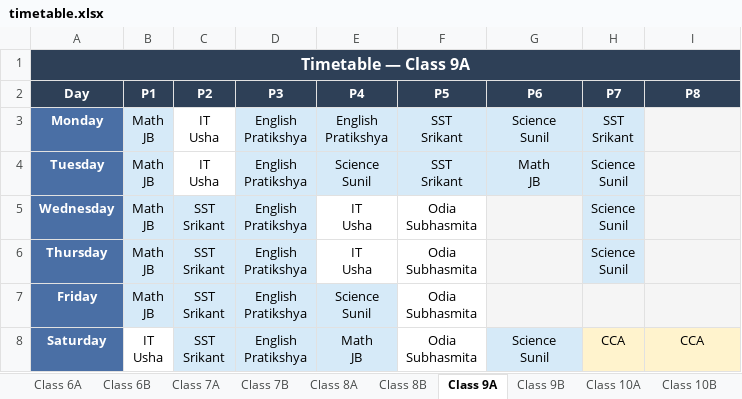
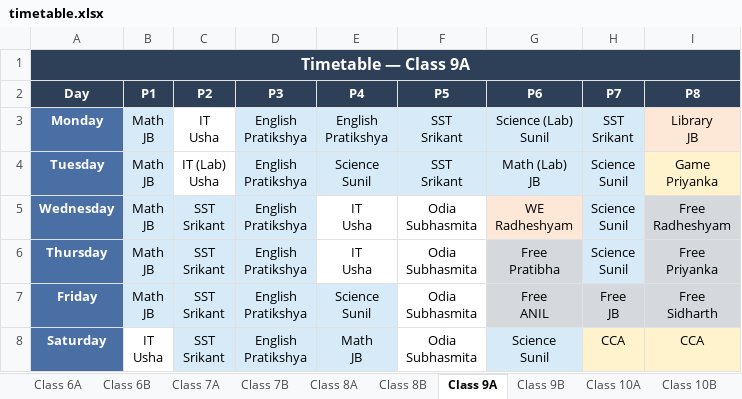
Before and after one commit to jangyabhr/school_timetable, an Excel workbook: timetable.xlsx, sheet Class 9A, drawn as a sheet; values as stored, in another font and other column widths than the file's, no borders; ↵ is a line break in a cell; the diff names each change by its address in the sheet, - before the commit and + after, or states it on an @@ line.

```diff
--- a/timetable.xlsx (sheet Class 9A)
+++ b/timetable.xlsx (sheet Class 9A)
-G3 (P6): Science ↵ Sunil
+G3 (P6): Science (Lab) ↵ Sunil
-I3 (P8): (empty)
+I3 (P8): Library ↵ JB
-I3 fill: #F5F5F5
+I3 fill: #FDE8D8
-C4 (P2): IT ↵ Usha
+C4 (P2): IT (Lab) ↵ Usha
-G4 (P6): Math ↵ JB
+G4 (P6): Math (Lab) ↵ JB
-I4 (P8): (empty)
+I4 (P8): Game ↵ Priyanka
-I4 fill: #F5F5F5
+I4 fill: #FFF3CD
-G5 (P6): (empty)
+G5 (P6): WE ↵ Radheshyam
-G5 fill: #F5F5F5
+G5 fill: #FDE8D8
-I5 (P8): (empty)
+I5 (P8): Free ↵ Radheshyam
-I5:I6 fill: #F5F5F5
+I5:I6 fill: #D5D8DC
-G6 (P6): (empty)
+G6 (P6): Free ↵ Pratibha
-G6 fill: #F5F5F5
+G6 fill: #D5D8DC
-I6 (P8): (empty)
+I6 (P8): Free ↵ Priyanka
-G7 (P6): (empty)
+G7 (P6): Free ↵ ANIL
-G7:I7 fill: #F5F5F5
+G7:I7 fill: #D5D8DC
-H7 (P7): (empty)
+H7 (P7): Free ↵ JB
-I7 (P8): (empty)
+I7 (P8): Free ↵ Sidharth
```
Also changed, not shown: sheet Dashboard, sheet Class 10B, sheet Class 10A, sheet Nandini, sheet Class 9B, sheet JB, 22 more sheets, 7 other files.
